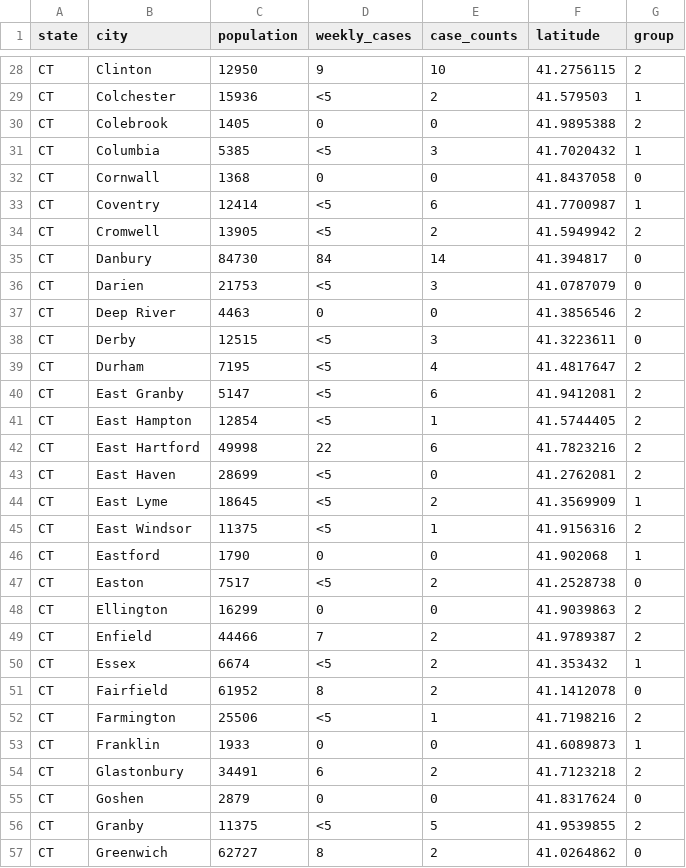
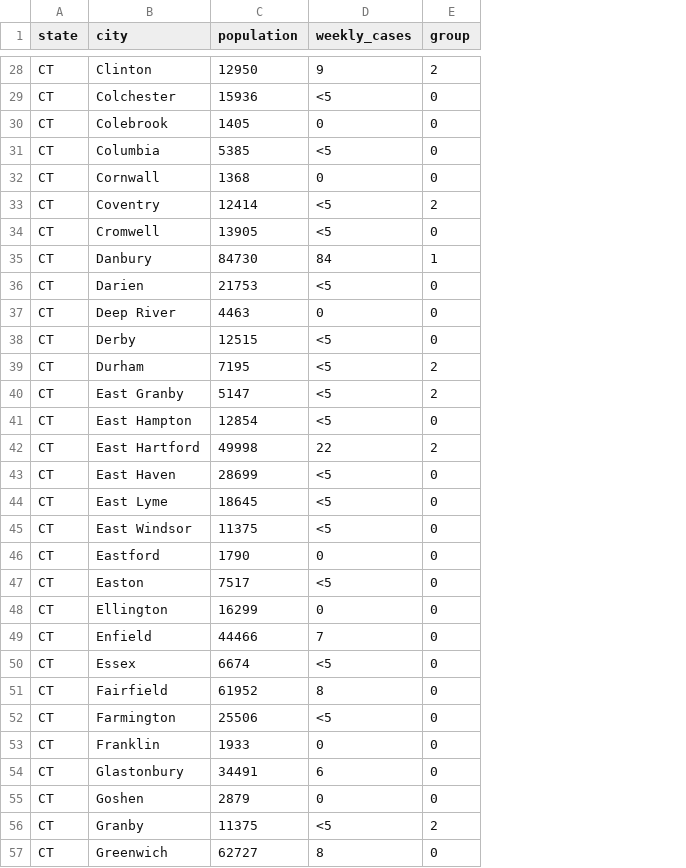
Before and after one commit to Forgethost/datascience-learning, a CSV file: kmeansct/data/processed/predictions/predictions_daily_rate.csv, drawn as a sheet; only a part is shown, gaps mark what is left out; removed rows and columns are numbered as before the commit, all else as after; the diff covers the shown part only; the diff names each change by its address in the sheet, - before the commit and + after, or states it on an @@ line.

```diff
--- a/kmeansct/data/processed/predictions/predictions_daily_rate.csv
+++ b/kmeansct/data/processed/predictions/predictions_daily_rate.csv
-column E (case_counts), rows 28-57: 10 | 2 | 0 | 3 | 0 | 6 | 2 | 14 | 3 | 0 | 3 | 4 | 6 | 1 | 6 | 0 | 2 | 1 | 0 | 2 | 0 | 2 | 2 | 2 | 1 | 0 | 2 | 0 | 5 | 2
-column F (latitude), rows 28-57: 41.2756115 | 41.579503 | 41.9895388 | 41.7020432 | 41.8437058 | 41.7700987 | 41.5949942 | 41.394817 | 41.0787079 | 41.3856546 | 41.3223611 | 41.4817647 | 41.9412081 | 41.5744405 | 41.7823216 | 41.2762081 | 41.3569909 | 41.9156316 | 41.902068 | 41.2528738 | 41.9039863 | 41.9789387 | 41.353432 | 41.1412078 | 41.7198216 | 41.6089873 | 41.7123218 | 41.8317624 | 41.9539855 | 41.0264862
-E29 (group): 1
+E29 (group): 0
-E30 (group): 2
+E30 (group): 0
-E31 (group): 1
+E31 (group): 0
-E33 (group): 1
+E33 (group): 2
-E34 (group): 2
+E34 (group): 0
-E35 (group): 0
+E35 (group): 1
-E37 (group): 2
+E37 (group): 0
-E41 (group): 2
+E41 (group): 0
-E43 (group): 2
+E43 (group): 0
-E44 (group): 1
+E44 (group): 0
-E45 (group): 2
+E45 (group): 0
-E46 (group): 1
+E46 (group): 0
-E48:E49 (group): 2
+E48:E49 (group): 0
-E50 (group): 1
+E50 (group): 0
-E52 (group): 2
+E52 (group): 0
-E53 (group): 1
+E53 (group): 0
-E54 (group): 2
+E54 (group): 0
```
Also changed, not shown: 83 edited cells elsewhere in this file, kmeansct/data/processed/predictions/predictions_tx.csv, kmeansct/data/raw/CaseCountData_texas.csv, 14 other files.
